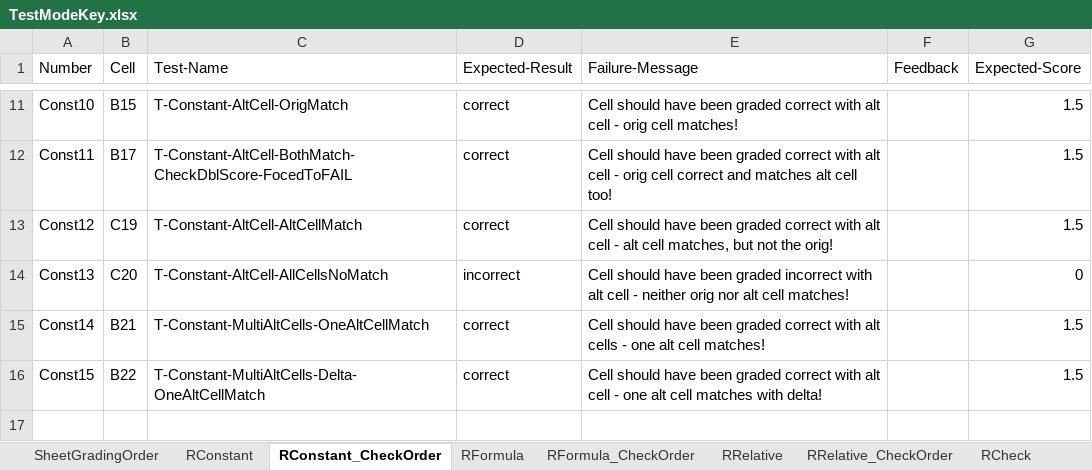
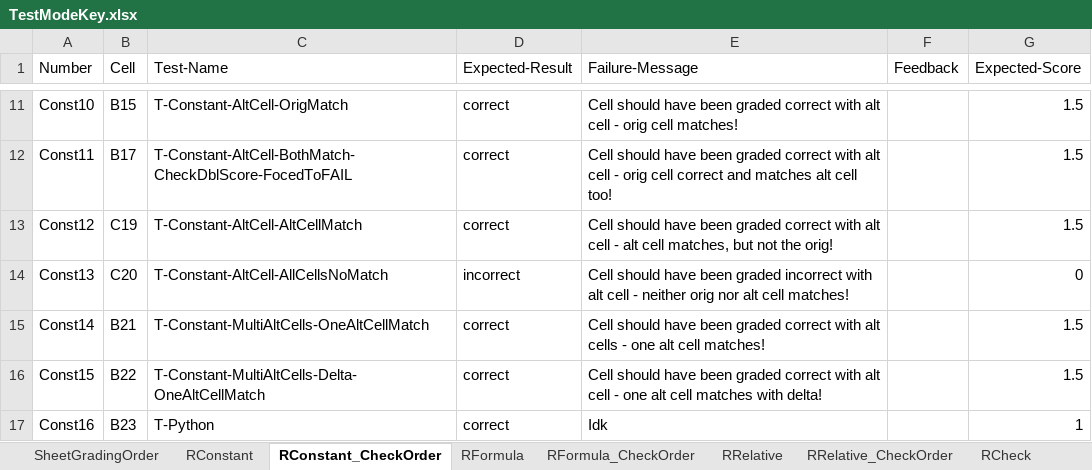
Before and after one commit to cmusv/pysheetgrader-core, an Excel workbook: excel/TestModeKey.xlsx, sheet RConstant_CheckOrder, drawn as a sheet; only a part is shown, gaps mark what is left out; values as stored, in another font and other column widths than the file's, no borders; the diff names each change by its address in the sheet, - before the commit and + after, or states it on an @@ line.

```diff
--- a/excel/TestModeKey.xlsx (sheet RConstant_CheckOrder)
+++ b/excel/TestModeKey.xlsx (sheet RConstant_CheckOrder)
+row 17: Const16 | B23 | T-Python | correct | Idk |  | 1
```
Also changed, not shown: sheet RConstant, excel/TestModeSubmission.xlsx, 3 other files.
